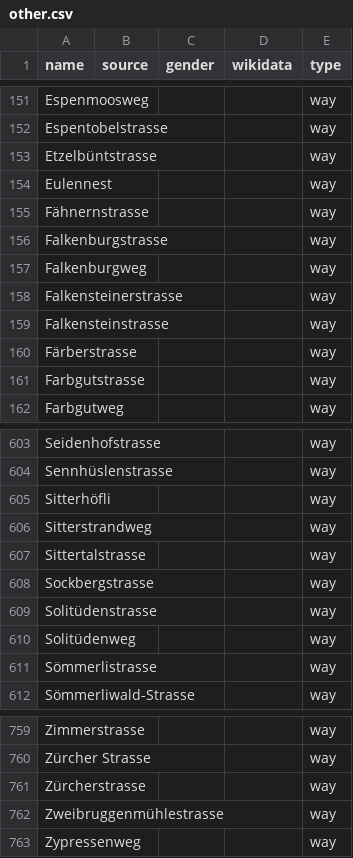
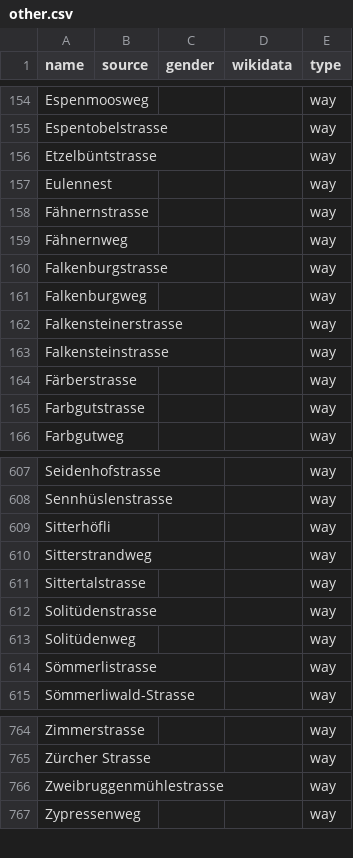
Before and after one commit to EqualStreetNames/equalstreetnames-stgallen, a CSV file: data/other.csv, drawn as a sheet; only a part is shown, gaps mark what is left out; removed rows and columns are numbered as before the commit, all else as after; the diff covers the shown part only; the diff names each change by its address in the sheet, - before the commit and + after, or states it on an @@ line.

```diff
--- a/data/other.csv
+++ b/data/other.csv
+row 159: Fähnernweg |  |  |  | way
-row 608: Sockbergstrasse |  |  |  | way
-row 761: Zürcherstrasse |  |  |  | way
```
Also changed, not shown: 6 added rows, 1 removed row and 1 edited cell elsewhere in this file, data/gender.csv, 3 other files.
